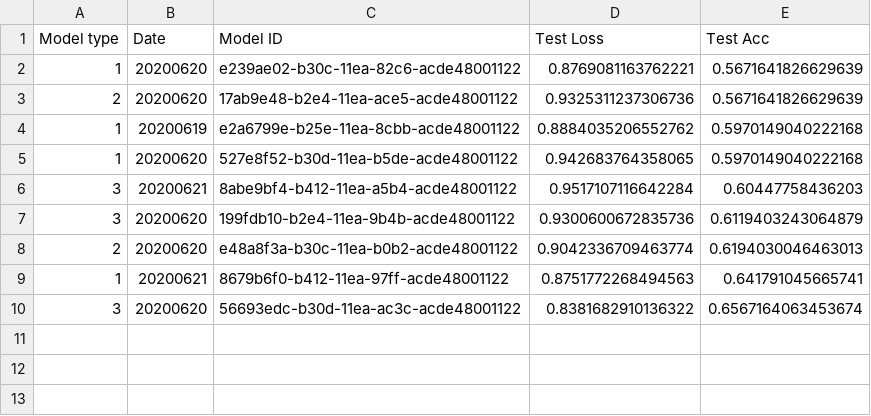
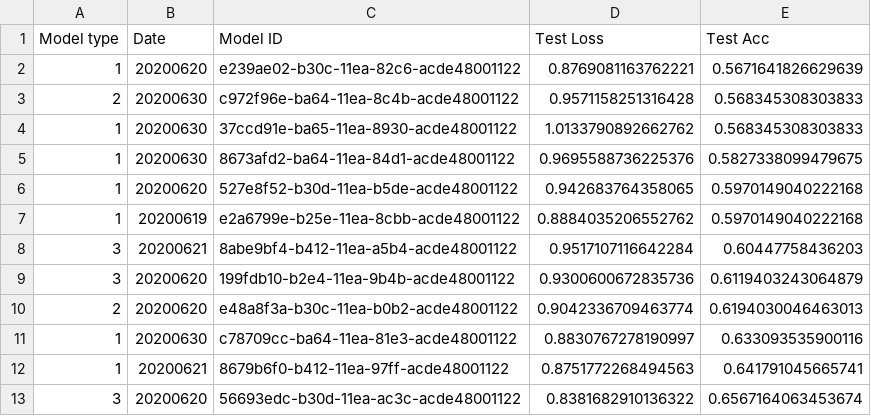
Before and after one commit to benjaminjellis/APPLE, a CSV file: saved_models/model_log.csv, drawn as a sheet.

```diff
--- a/saved_models/model_log.csv
+++ b/saved_models/model_log.csv
@@ -2,5 +2,7 @@ Model type,Date,Model ID,Test Loss,Test Acc
 1,20200620,e239ae02-b30c-11ea-82c6-acde48001122,0.8769081163762221,0.5671641826629639
-2,20200620,17ab9e48-b2e4-11ea-ace5-acde48001122,0.9325311237306736,0.5671641826629639
+2,20200630,c972f96e-ba64-11ea-8c4b-acde48001122,0.9571158251316428,0.568345308303833
+1,20200630,37ccd91e-ba65-11ea-8930-acde48001122,1.0133790892662762,0.568345308303833
+1,20200630,8673afd2-ba64-11ea-84d1-acde48001122,0.9695588736225376,0.5827338099479675
+1,20200620,527e8f52-b30d-11ea-b5de-acde48001122,0.942683764358065,0.5970149040222168
 1,20200619,e2a6799e-b25e-11ea-8cbb-acde48001122,0.8884035206552762,0.5970149040222168
-1,20200620,527e8f52-b30d-11ea-b5de-acde48001122,0.942683764358065,0.5970149040222168
 3,20200621,8abe9bf4-b412-11ea-a5b4-acde48001122,0.9517107116642284,0.60447758436203
@@ -8,2 +10,3 @@ Model type,Date,Model ID,Test Loss,Test Acc
 2,20200620,e48a8f3a-b30c-11ea-b0b2-acde48001122,0.9042336709463774,0.6194030046463013
+1,20200630,c78709cc-ba64-11ea-81e3-acde48001122,0.8830767278190997,0.633093535900116
 1,20200621,8679b6f0-b412-11ea-97ff-acde48001122,0.8751772268494563,0.641791045665741
```
Also changed, not shown: data/backtesting/week32.csv, 30 other files.
